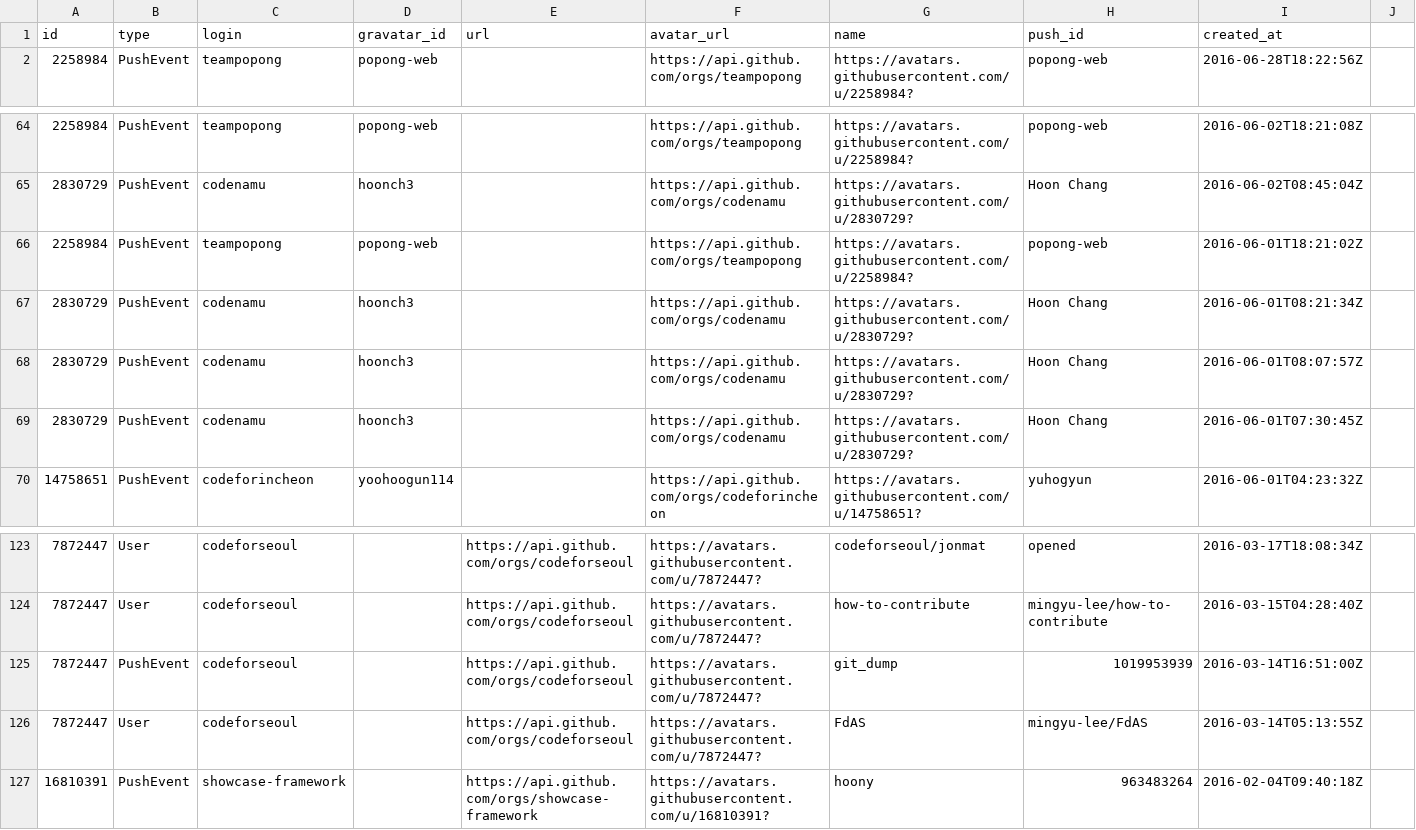
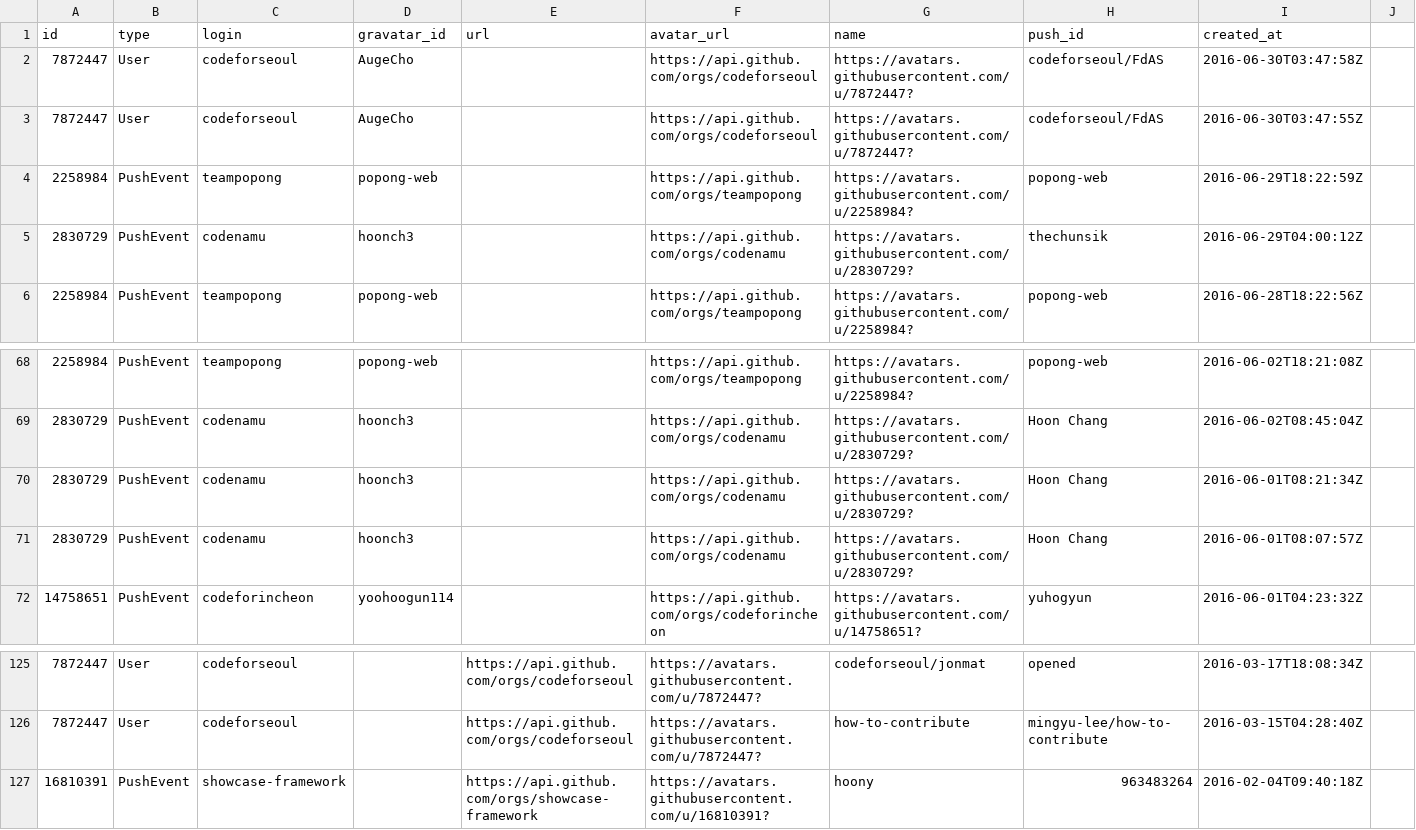
Before and after one commit to codenamu/civichacking-activity, a CSV file: community.csv, drawn as a sheet; only a part is shown, gaps mark what is left out.

Commit message:
Thu Jun 30 00:00:01 EDT 2016

```diff
--- a/community.csv
+++ b/community.csv
@@ -1,2 +1,6 @@
 id, type, login, gravatar_id, url, avatar_url, name, push_id, created_at
+7872447, User, codeforseoul, AugeCho, , https://api.github.com/orgs/codeforseoul, https://avatars.githubusercontent.com/u/7872447?, codeforseoul/FdAS, 2016-06-30T03:47:58Z
+7872447, User, codeforseoul, AugeCho, , https://api.github.com/orgs/codeforseoul, https://avatars.githubusercontent.com/u/7872447?, codeforseoul/FdAS, 2016-06-30T03:47:55Z
+2258984, PushEvent, teampopong, popong-web, , https://api.github.com/orgs/teampopong, https://avatars.githubusercontent.com/u/2258984?, popong-web, 2016-06-29T18:22:59Z
+2830729, PushEvent, codenamu, hoonch3, , https://api.github.com/orgs/codenamu, https://avatars.githubusercontent.com/u/2830729?, thechunsik, 2016-06-29T04:00:12Z
 2258984, PushEvent, teampopong, popong-web, , https://api.github.com/orgs/teampopong, https://avatars.githubusercontent.com/u/2258984?, popong-web, 2016-06-28T18:22:56Z
@@ -65,6 +69,4 @@ id, type, login, gravatar_id, url, avatar_url, name, push_id, created_at
 2830729, PushEvent, codenamu, hoonch3, , https://api.github.com/orgs/codenamu, https://avatars.githubusercontent.com/u/2830729?, Hoon Chang, 2016-06-02T08:45:04Z
-2258984, PushEvent, teampopong, popong-web, , https://api.github.com/orgs/teampopong, https://avatars.githubusercontent.com/u/2258984?, popong-web, 2016-06-01T18:21:02Z
 2830729, PushEvent, codenamu, hoonch3, , https://api.github.com/orgs/codenamu, https://avatars.githubusercontent.com/u/2830729?, Hoon Chang, 2016-06-01T08:21:34Z
 2830729, PushEvent, codenamu, hoonch3, , https://api.github.com/orgs/codenamu, https://avatars.githubusercontent.com/u/2830729?, Hoon Chang, 2016-06-01T08:07:57Z
-2830729, PushEvent, codenamu, hoonch3, , https://api.github.com/orgs/codenamu, https://avatars.githubusercontent.com/u/2830729?, Hoon Chang, 2016-06-01T07:30:45Z
 14758651, PushEvent, codeforincheon, yoohoogun114, , https://api.github.com/orgs/codeforincheon, https://avatars.githubusercontent.com/u/14758651?, yuhogyun, 2016-06-01T04:23:32Z
@@ -124,4 +126,2 @@ id, type, login, gravatar_id, url, avatar_url, name, push_id, created_at
 7872447, User, codeforseoul, , https://api.github.com/orgs/codeforseoul, https://avatars.githubusercontent.com/u/7872447?, how-to-contribute, mingyu-lee/how-to-contribute, 2016-03-15T04:28:40Z
-7872447, PushEvent, codeforseoul, , https://api.github.com/orgs/codeforseoul, https://avatars.githubusercontent.com/u/7872447?, git_dump, 1019953939, 2016-03-14T16:51:00Z
-7872447, User, codeforseoul, , https://api.github.com/orgs/codeforseoul, https://avatars.githubusercontent.com/u/7872447?, FdAS, mingyu-lee/FdAS, 2016-03-14T05:13:55Z
 16810391, PushEvent, showcase-framework, , https://api.github.com/orgs/showcase-framework, https://avatars.githubusercontent.com/u/16810391?, hoony, 963483264, 2016-02-04T09:40:18Z
```
